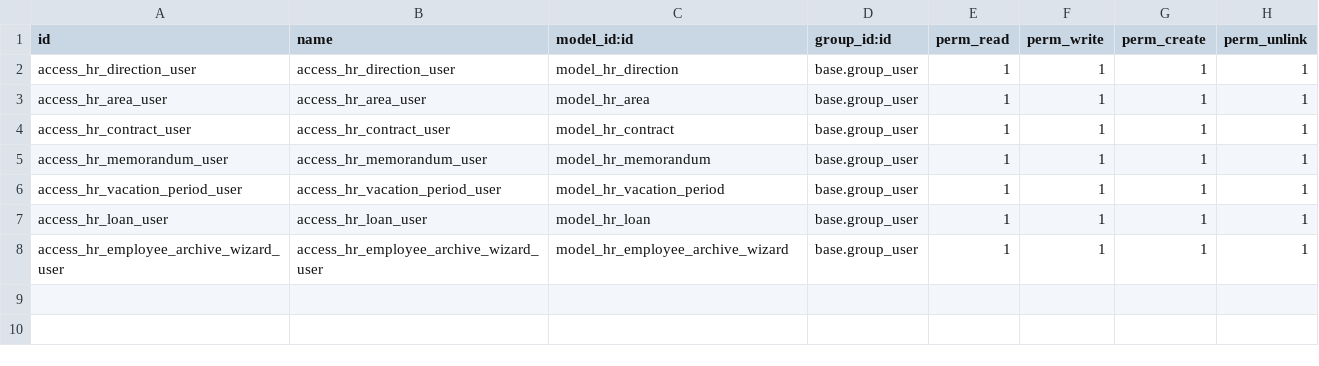
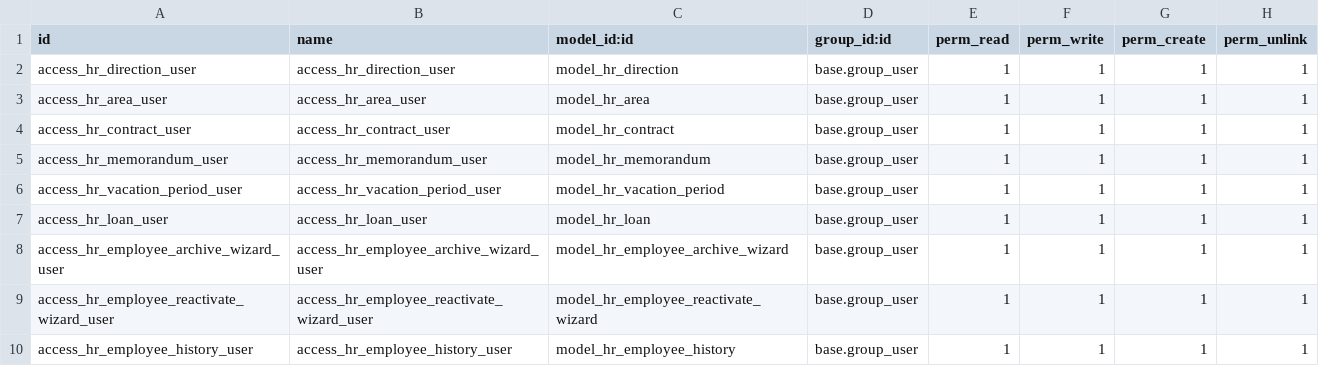
Before and after one commit to project-dev-estevez/erp-estevez-docker, a CSV file: custom_addons/hr_estevez/security/ir.model.access.csv, drawn as a sheet.

```diff
--- a/custom_addons/hr_estevez/security/ir.model.access.csv
+++ b/custom_addons/hr_estevez/security/ir.model.access.csv
@@ -8 +8,3 @@ access_hr_loan_user,access_hr_loan_user,model_hr_loan,base.group_user,1,1,1,1
 access_hr_employee_archive_wizard_user,access_hr_employee_archive_wizard_user,model_hr_employee_archive_wizard,base.group_user,1,1,1,1
+access_hr_employee_reactivate_wizard_user,access_hr_employee_reactivate_wizard_user,model_hr_employee_reactivate_wizard,base.group_user,1,1,1,1
+access_hr_employee_history_user,access_hr_employee_history_user,model_hr_employee_history,base.group_user,1,1,1,1
```
Also changed, not shown: 9 other files.
